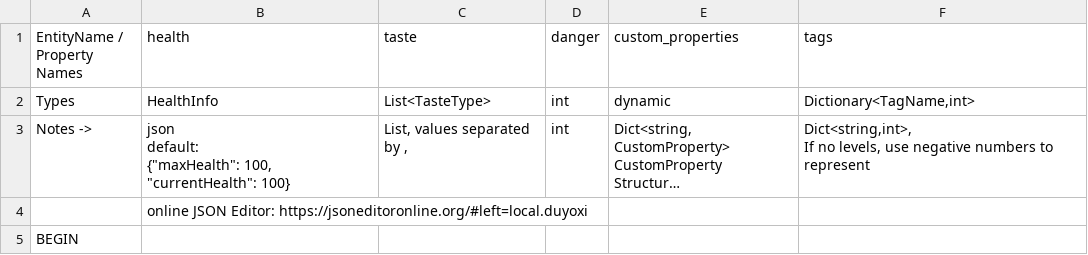
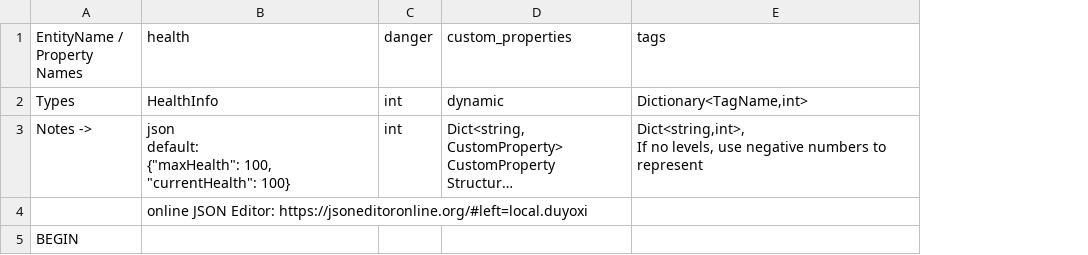
Before and after one commit to cty288/Capstone, a CSV file: Assets/Resources/data_enemies.csv, drawn as a sheet; only a part is shown; long unchanged cells end in …; the diff covers the shown part only; the diff names each change by its address in the sheet, - before the commit and + after, or states it on an @@ line.

Commit message:
Boss Entity and NormalEnemyEntity; fix boss 1 bugs

```diff
--- a/Assets/Resources/data_enemies.csv
+++ b/Assets/Resources/data_enemies.csv
-column C (taste), rows 2-3: List<TasteType> | List, values separated by ,
```
Also changed, not shown: 1 removed row elsewhere in this file, 22 other files.
